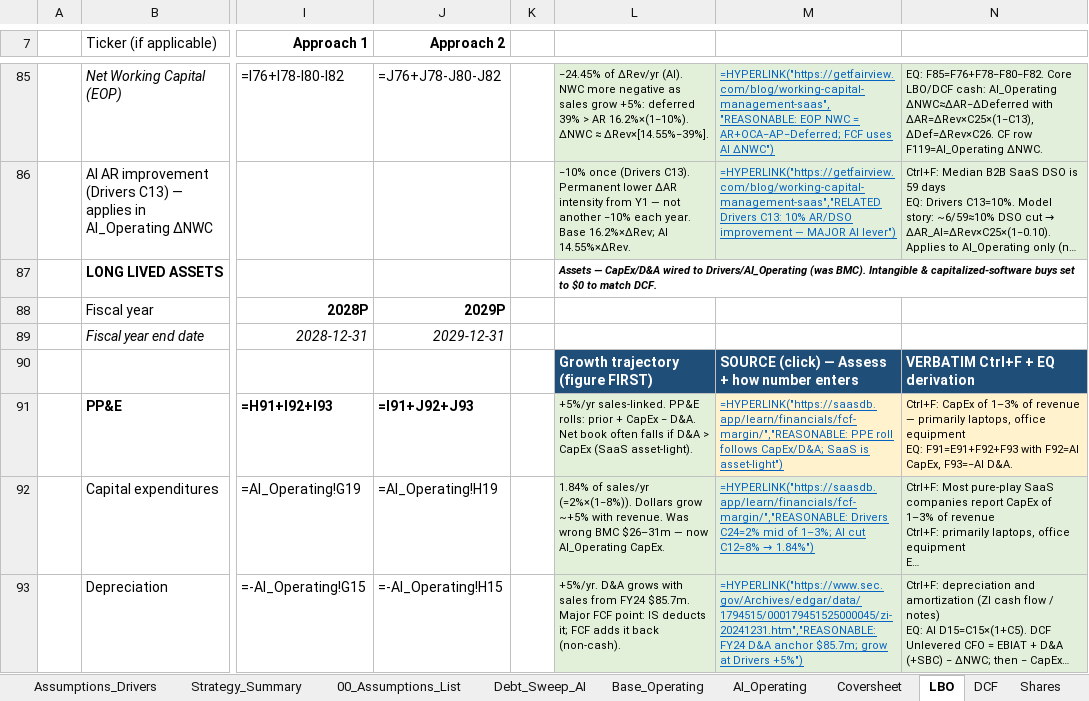
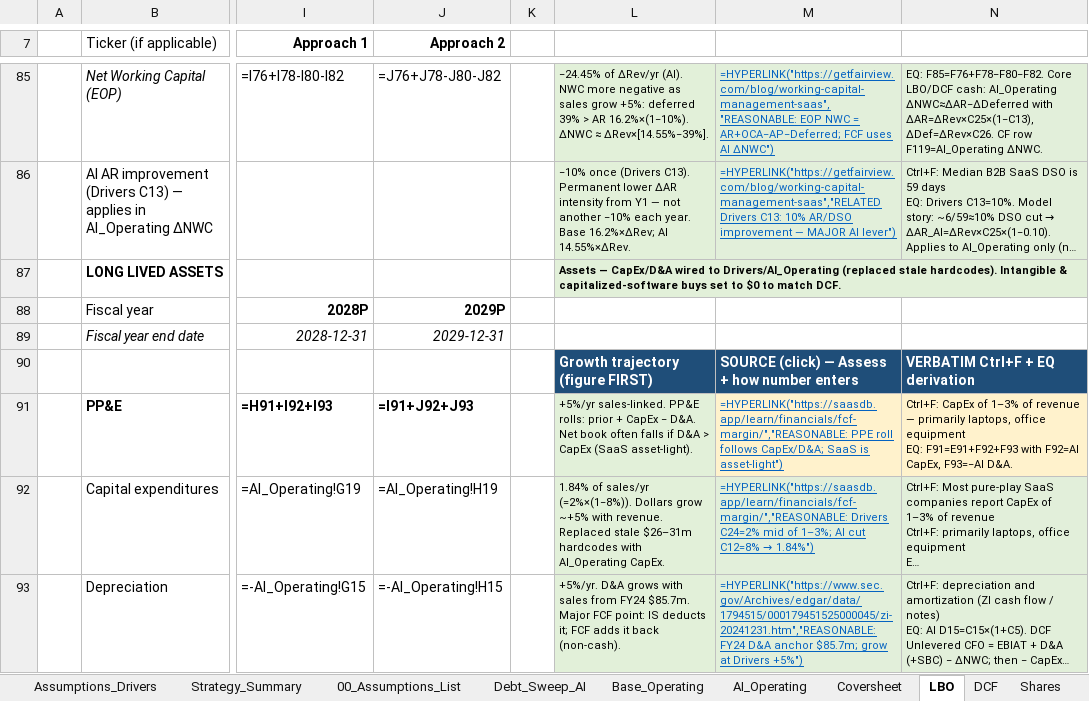
Before and after one commit to vengeanceaiUSC/Rainmaker, an Excel workbook: LBO/output/vengeanceaiUSC_LBOMODEL4.xlsx, sheet LBO, drawn as a sheet; only a part is shown, gaps mark what is left out; long unchanged cells end in …; values as stored, in another font and other column widths than the file's, no borders; formulas without a stored value are shown as written; the diff covers the shown part only; the diff names each change by its address in the sheet, - before the commit and + after, or states it on an @@ line.

```diff
--- a/LBO/output/vengeanceaiUSC_LBOMODEL4.xlsx (sheet LBO)
+++ b/LBO/output/vengeanceaiUSC_LBOMODEL4.xlsx (sheet LBO)
-L87: …to Drivers/AI_Operating (was BMC). Intangible &…
+L87: …to Drivers/AI_Operating (replaced stale hardcodes). Intangible &…
@@ L87 fill: none → #E2F0D9, italic: on → off @@
-L92: …with revenue. Was wrong BMC $26–31m — now AI_Operating CapEx.
+L92: …with revenue. Replaced stale $26–31m hardcodes with AI_Operating CapEx.
```
Also changed, not shown: 15 edited cells elsewhere in this sheet, vengeanceaiUSC_LBOMODEL4.xlsx, vengeanceaiUSC_LBOMODEL4_OPEN_IN_EXCEL.xlsx.
